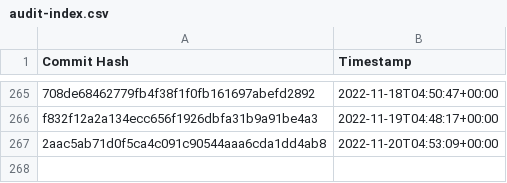
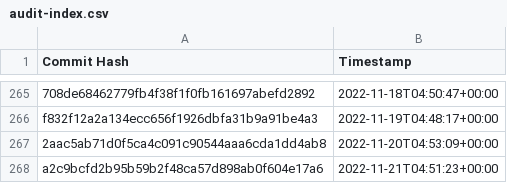
Before and after one commit to the-commons-project/vci-directory, a CSV file: logs/audit-index.csv, drawn as a sheet; only a part is shown, gaps mark what is left out; the diff names each change by its address in the sheet, - before the commit and + after, or states it on an @@ line.

Commit message:
added commit hash to audit index

```diff
--- a/logs/audit-index.csv
+++ b/logs/audit-index.csv
+row 268: a2c9bcfd2b95b59b2f48ca57d898ab0f604e17a6 | 2022-11-21T04:51:23+00:00
```
